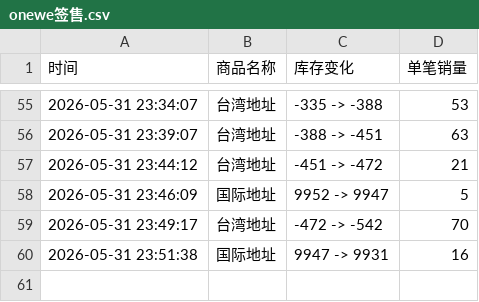
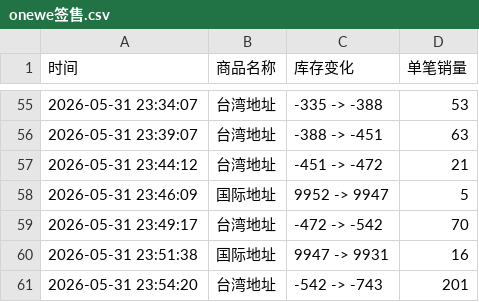
Before and after one commit to Juineii/onewe_km0531, a CSV file: onewe签售.csv, drawn as a sheet; only a part is shown, gaps mark what is left out.

Commit message:
自动更新数据 2026-05-31 23:55:18

```diff
--- a/onewe签售.csv
+++ b/onewe签售.csv
@@ -60 +60,2 @@
 2026-05-31 23:51:38,国际地址,9947 -> 9931,16
+2026-05-31 23:54:20,台湾地址,-542 -> -743,201
```
